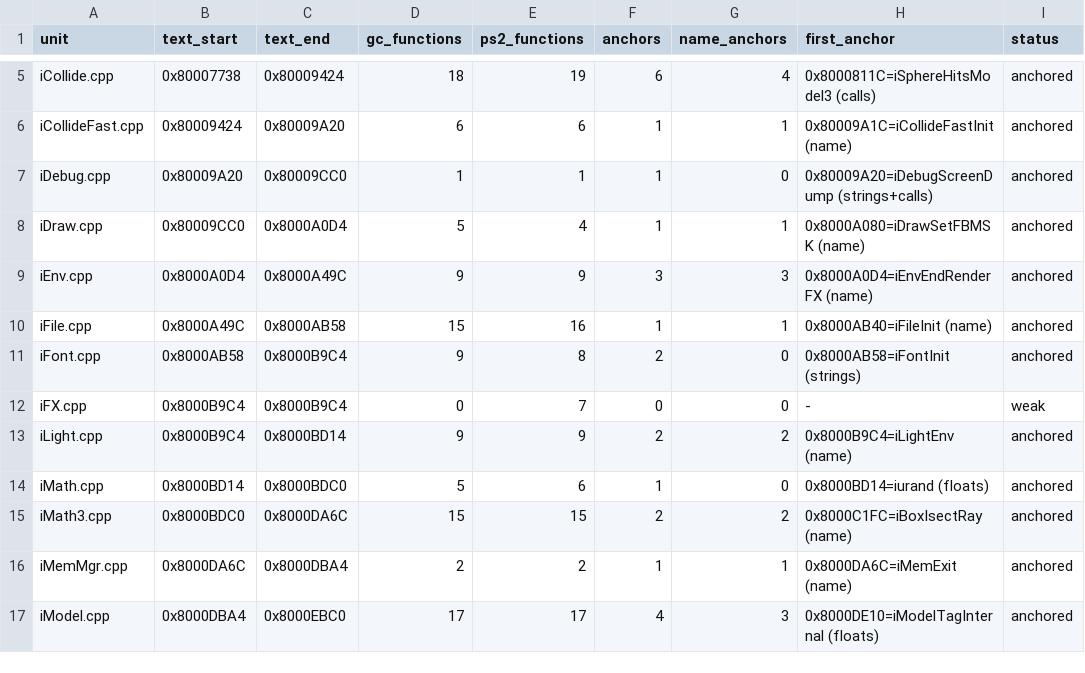
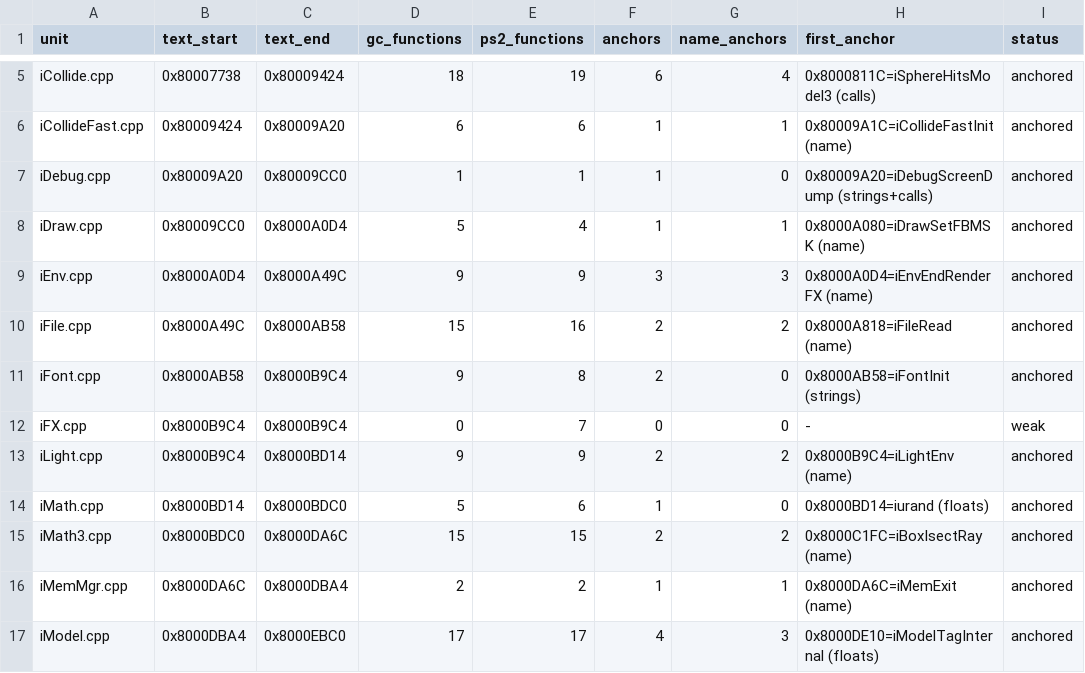
Before and after one commit to mitsevox/n100f, a TSV file: config/GIHE78-rev0/split_units.tsv, drawn as a sheet; only a part is shown, gaps mark what is left out.

Commit message:
Refresh iFile exact-body split report anchor

```diff
--- a/config/GIHE78-rev0/split_units.tsv
+++ b/config/GIHE78-rev0/split_units.tsv
@@ -9,3 +9,3 @@ iDraw.cpp	0x80009CC0	0x8000A0D4	5	4	1	1	0x8000A080=iDrawSetFBMSK (name)	anchored
 iEnv.cpp	0x8000A0D4	0x8000A49C	9	9	3	3	0x8000A0D4=iEnvEndRenderFX (name)	anchored
-iFile.cpp	0x8000A49C	0x8000AB58	15	16	1	1	0x8000AB40=iFileInit (name)	anchored
+iFile.cpp	0x8000A49C	0x8000AB58	15	16	2	2	0x8000A818=iFileRead (name)	anchored
 iFont.cpp	0x8000AB58	0x8000B9C4	9	8	2	0	0x8000AB58=iFontInit (strings)	anchored
```
